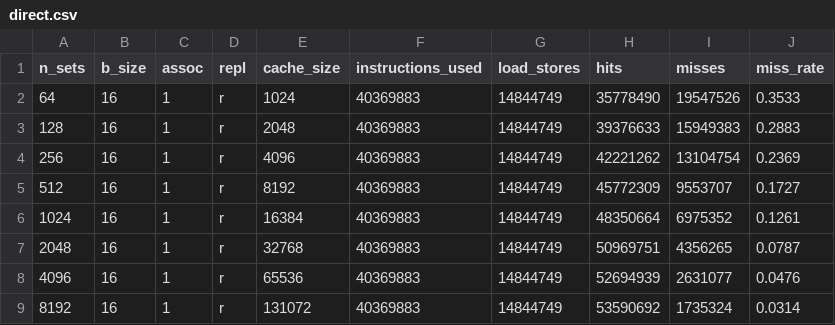
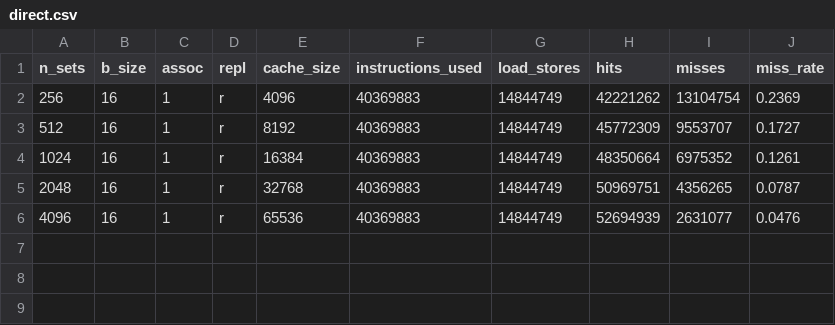
Before and after one commit to ganassini/cache-analytics, a CSV file: experiment-2/data/gcc/direct.csv, drawn as a sheet.

```diff
--- a/experiment-2/data/gcc/direct.csv
+++ b/experiment-2/data/gcc/direct.csv
@@ -1,4 +1,2 @@
 n_sets,b_size,assoc,repl,cache_size,instructions_used,load_stores,hits,misses,miss_rate
-64,16,1,r,1024,40369883,14844749,35778490,19547526,0.3533
-128,16,1,r,2048,40369883,14844749,39376633,15949383,0.2883
 256,16,1,r,4096,40369883,14844749,42221262,13104754,0.2369
@@ -8,2 +6 @@ n_sets,b_size,assoc,repl,cache_size,instructions_used,load_stores,hits,misses,mi
 4096,16,1,r,65536,40369883,14844749,52694939,2631077,0.0476
-8192,16,1,r,131072,40369883,14844749,53590692,1735324,0.0314
```
Also changed, not shown: experiment-2/data/gcc/16_way.csv, experiment-2/data/gcc/8_way.csv, 14 other files.
